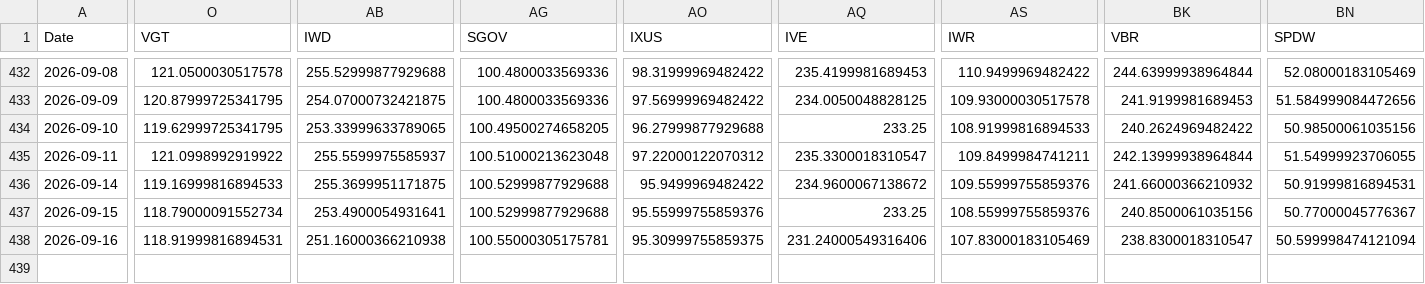
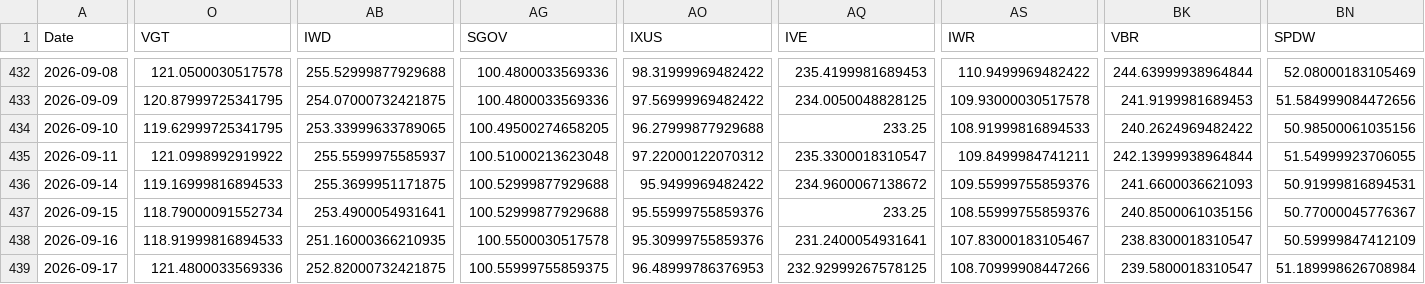
Before and after one commit to chordiaprovit/smart_portfolio_bot_local_ai, a CSV file: data/etf_prices_converted.csv, drawn as a sheet; only a part is shown, gaps mark what is left out; rows hold the shown columns only; the diff covers the shown part only; the diff names each change by its address in the sheet, - before the commit and + after, or states it on an @@ line.

```diff
--- a/data/etf_prices_converted.csv
+++ b/data/etf_prices_converted.csv
-BK436 (VBR): 241.66000366210932
+BK436 (VBR): 241.6600036621093
-O438 (VGT): 118.91999816894531
+O438 (VGT): 118.91999816894533
-AB438 (IWD): 251.16000366210938
+AB438 (IWD): 251.16000366210935
-AG438 (SGOV): 100.55000305175781
+AG438 (SGOV): 100.5500030517578
-AO438 (IXUS): 95.30999755859375
+AO438 (IXUS): 95.30999755859376
-AQ438 (IVE): 231.24000549316406
+AQ438 (IVE): 231.2400054931641
-AS438 (IWR): 107.83000183105469
+AS438 (IWR): 107.83000183105467
-BN438 (SPDW): 50.599998474121094
+BN438 (SPDW): 50.59999847412109
+row 439: 2026-09-17 | 121.4800033569336 | 252.82000732421875 | 100.55999755859375 | 96.48999786376953 | 232.92999267578125 | 108.70999908447266 | 239.5800018310547 | 51.189998626708984
```
Also changed, not shown: 7 edited cells elsewhere in this file.
